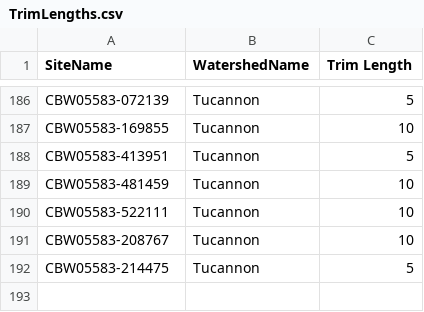
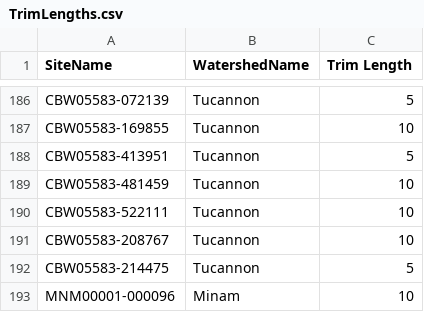
Before and after one commit to SouthForkResearch/Hydraulic-Modeling, a CSV file: TrimLengths.csv, drawn as a sheet; only a part is shown, gaps mark what is left out.

```diff
--- a/TrimLengths.csv
+++ b/TrimLengths.csv
@@ -192 +192,2 @@ CBW05583-208767,Tucannon,10
 CBW05583-214475,Tucannon,5
+MNM00001-000096,Minam,10
```
Also changed, not shown: 1 other file.
